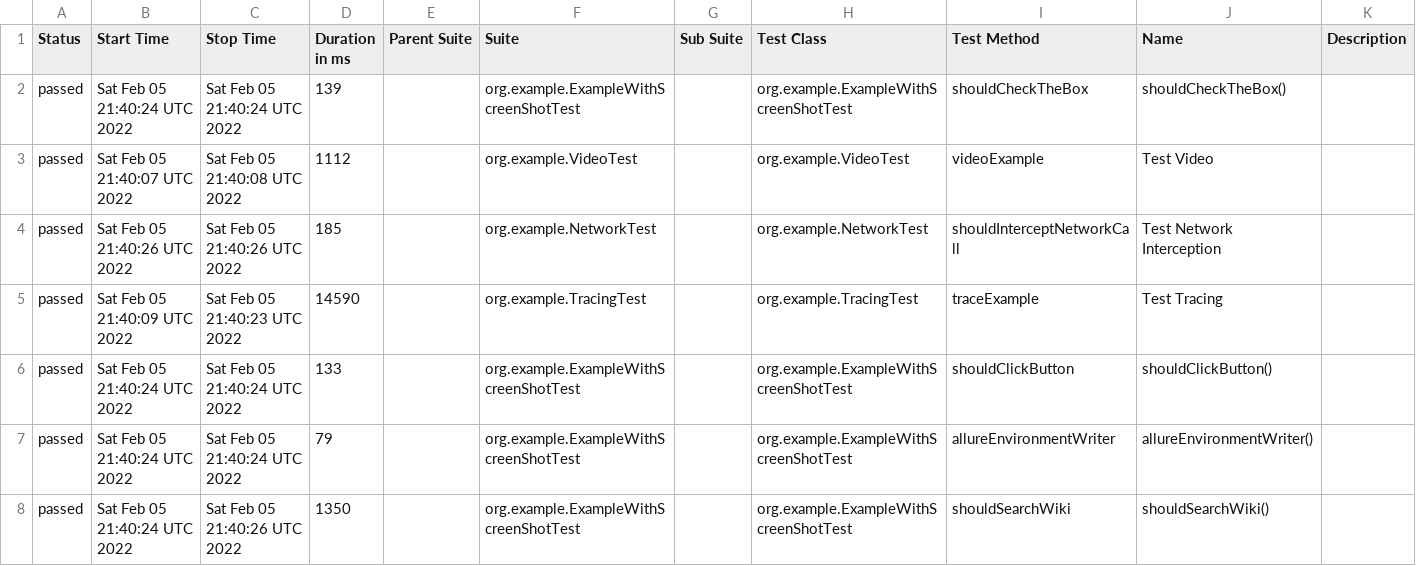
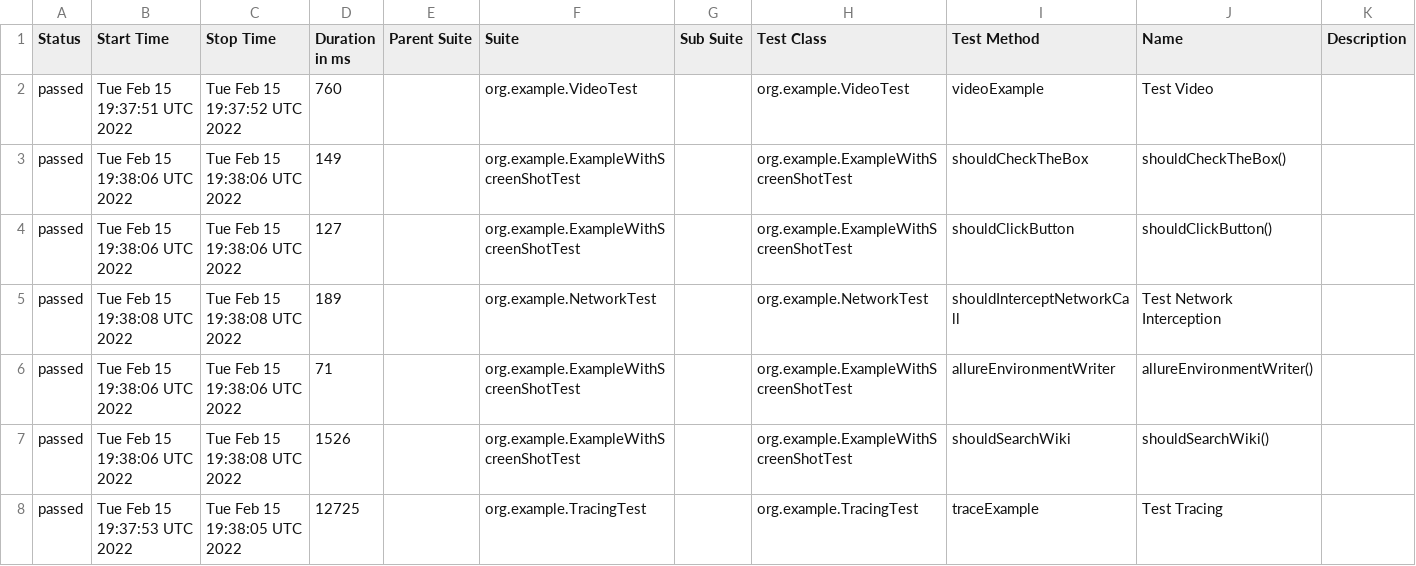
Before and after one commit to mikomatic/playwright-demo, a CSV file: data/suites.csv, drawn as a sheet.

```diff
--- a/data/suites.csv
+++ b/data/suites.csv
@@ -1,8 +1,8 @@
 "Status","Start Time","Stop Time","Duration in ms","Parent Suite","Suite","Sub Suite","Test Class","Test Method","Name","Description"
-"passed","Sat Feb 05 21:40:24 UTC 2022","Sat Feb 05 21:40:24 UTC 2022","139","","org.example.ExampleWithScreenShotTest","","org.example.ExampleWithScreenShotTest","shouldCheckTheBox","shouldCheckTheBox()",""
-"passed","Sat Feb 05 21:40:07 UTC 2022","Sat Feb 05 21:40:08 UTC 2022","1112","","org.example.VideoTest","","org.example.VideoTest","videoExample","Test Video",""
-"passed","Sat Feb 05 21:40:26 UTC 2022","Sat Feb 05 21:40:26 UTC 2022","185","","org.example.NetworkTest","","org.example.NetworkTest","shouldInterceptNetworkCall","Test Network Interception",""
-"passed","Sat Feb 05 21:40:09 UTC 2022","Sat Feb 05 21:40:23 UTC 2022","14590","","org.example.TracingTest","","org.example.TracingTest","traceExample","Test Tracing",""
-"passed","Sat Feb 05 21:40:24 UTC 2022","Sat Feb 05 21:40:24 UTC 2022","133","","org.example.ExampleWithScreenShotTest","","org.example.ExampleWithScreenShotTest","shouldClickButton","shouldClickButton()",""
-"passed","Sat Feb 05 21:40:24 UTC 2022","Sat Feb 05 21:40:24 UTC 2022","79","","org.example.ExampleWithScreenShotTest","","org.example.ExampleWithScreenShotTest","allureEnvironmentWriter","allureEnvironmentWriter()",""
-"passed","Sat Feb 05 21:40:24 UTC 2022","Sat Feb 05 21:40:26 UTC 2022","1350","","org.example.ExampleWithScreenShotTest","","org.example.ExampleWithScreenShotTest","shouldSearchWiki","shouldSearchWiki()",""
+"passed","Tue Feb 15 19:37:51 UTC 2022","Tue Feb 15 19:37:52 UTC 2022","760","","org.example.VideoTest","","org.example.VideoTest","videoExample","Test Video",""
+"passed","Tue Feb 15 19:38:06 UTC 2022","Tue Feb 15 19:38:06 UTC 2022","149","","org.example.ExampleWithScreenShotTest","","org.example.ExampleWithScreenShotTest","shouldCheckTheBox","shouldCheckTheBox()",""
+"passed","Tue Feb 15 19:38:06 UTC 2022","Tue Feb 15 19:38:06 UTC 2022","127","","org.example.ExampleWithScreenShotTest","","org.example.ExampleWithScreenShotTest","shouldClickButton","shouldClickButton()",""
+"passed","Tue Feb 15 19:38:08 UTC 2022","Tue Feb 15 19:38:08 UTC 2022","189","","org.example.NetworkTest","","org.example.NetworkTest","shouldInterceptNetworkCall","Test Network Interception",""
+"passed","Tue Feb 15 19:38:06 UTC 2022","Tue Feb 15 19:38:06 UTC 2022","71","","org.example.ExampleWithScreenShotTest","","org.example.ExampleWithScreenShotTest","allureEnvironmentWriter","allureEnvironmentWriter()",""
+"passed","Tue Feb 15 19:38:06 UTC 2022","Tue Feb 15 19:38:08 UTC 2022","1526","","org.example.ExampleWithScreenShotTest","","org.example.ExampleWithScreenShotTest","shouldSearchWiki","shouldSearchWiki()",""
+"passed","Tue Feb 15 19:37:53 UTC 2022","Tue Feb 15 19:38:05 UTC 2022","12725","","org.example.TracingTest","","org.example.TracingTest","traceExample","Test Tracing",""
```
Also changed, not shown: data/behaviors.csv, 36 other files.
